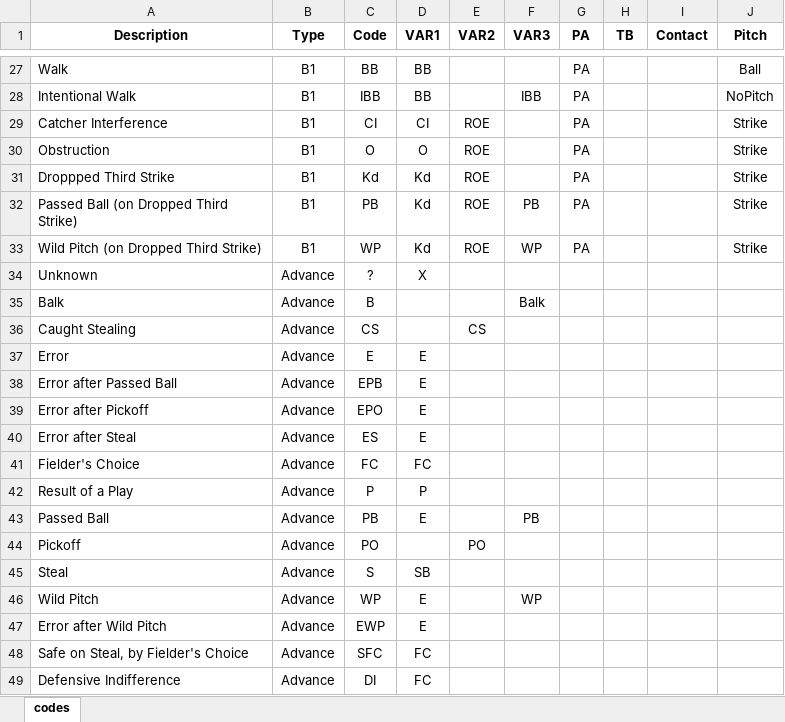
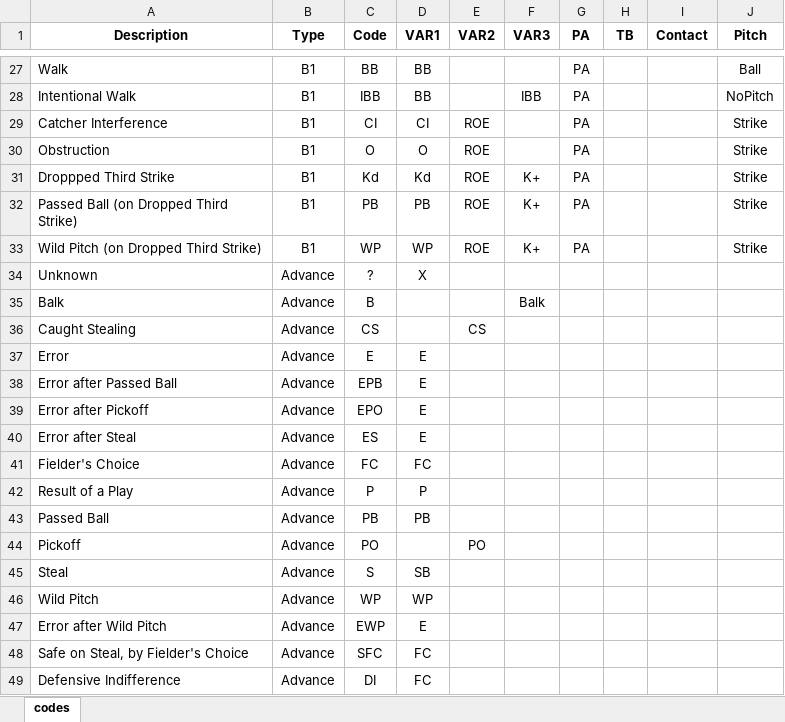
Before and after one commit to AaronRendahl/BaseballScorecard, an Excel workbook: inst/extdata/codes.xlsx, sheet codes, drawn as a sheet; only a part is shown, gaps mark what is left out; values as stored, in another font and other column widths than the file's, no borders; the diff names each change by its address in the sheet, - before the commit and + after, or states it on an @@ line.

```diff
--- a/inst/extdata/codes.xlsx (sheet codes)
+++ b/inst/extdata/codes.xlsx (sheet codes)
-F31 (VAR3): (empty)
+F31 (VAR3): K+
-D32 (VAR1): Kd
+D32 (VAR1): PB
-F32 (VAR3): PB
+F32 (VAR3): K+
-D33 (VAR1): Kd
+D33 (VAR1): WP
-F33 (VAR3): WP
+F33 (VAR3): K+
-D43 (VAR1): E
+D43 (VAR1): PB
-F43 (VAR3): PB
+F43 (VAR3): (empty)
-D46 (VAR1): E
+D46 (VAR1): WP
-F46 (VAR3): WP
+F46 (VAR3): (empty)
```
Also changed, not shown: 1 other file.
